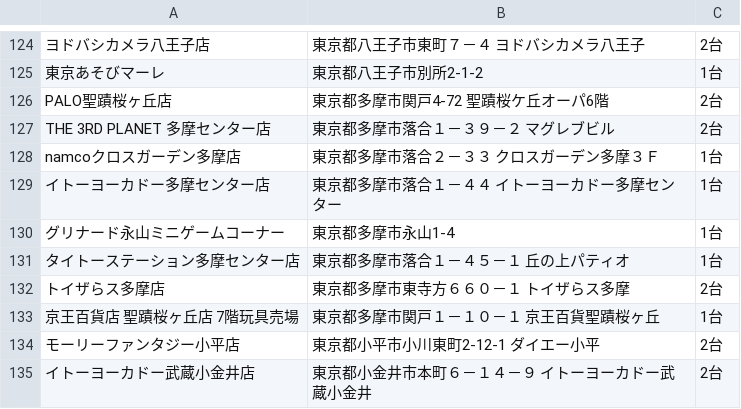
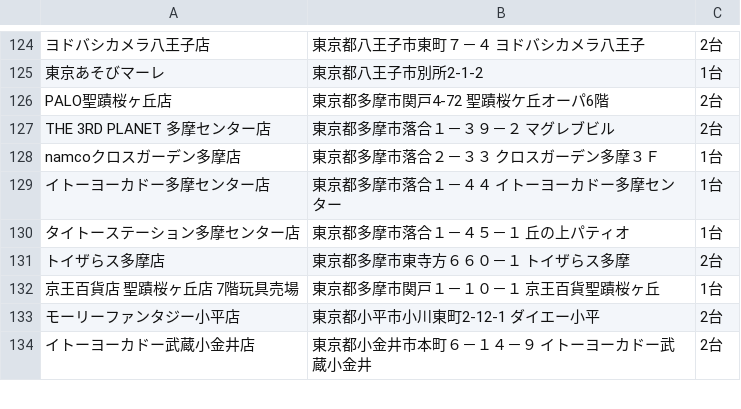
Before and after one commit to eagletmt/idolmap-data, a CSV file: aikatsu/東京都.csv, drawn as a sheet; only a part is shown, gaps mark what is left out; the diff names each change by its address in the sheet, - before the commit and + after, or states it on an @@ line.

```diff
--- a/aikatsu/東京都.csv
+++ b/aikatsu/東京都.csv
-row 130: グリナード永山ミニゲームコーナー | 東京都多摩市永山1-4 | 1台
```
Also changed, not shown: aikatsu/北海道.csv, prichan/広島.csv.
